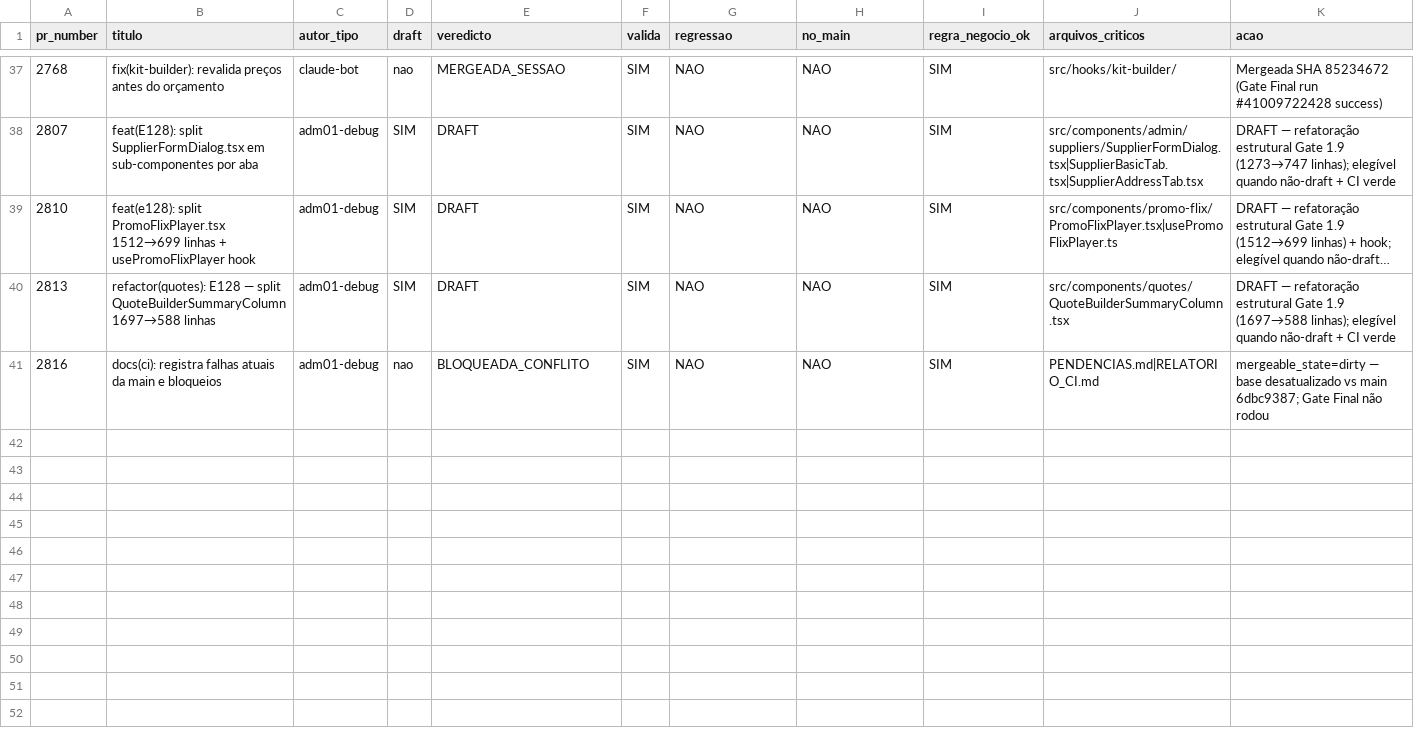
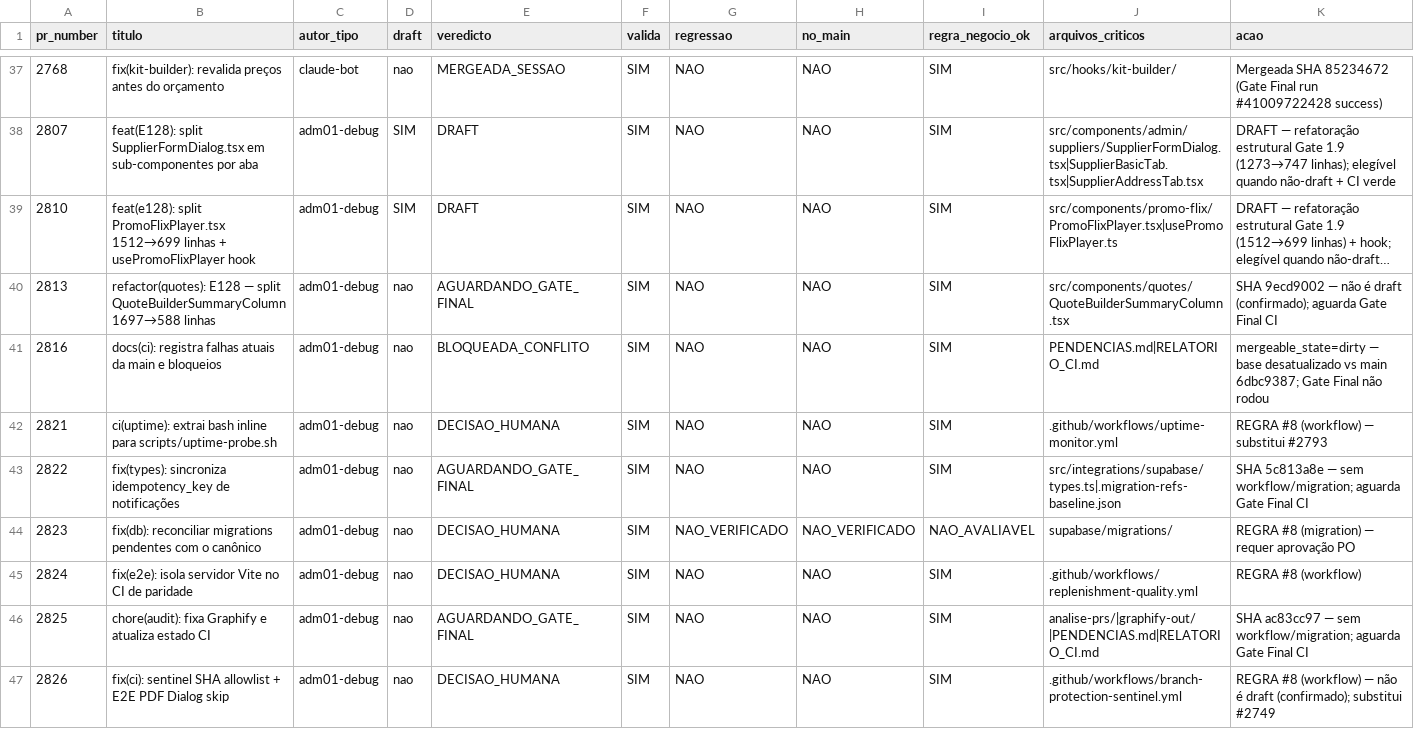
Before and after one commit to adm01-debug/Promo_Gifts_V4, a CSV file: analise-prs/prs.csv, drawn as a sheet; only a part is shown, gaps mark what is left out; long unchanged cells end in …; the diff names each change by its address in the sheet, - before the commit and + after, or states it on an @@ line.

```diff
--- a/analise-prs/prs.csv
+++ b/analise-prs/prs.csv
-D40 (draft): SIM
+D40 (draft): nao
-E40 (veredicto): DRAFT
+E40 (veredicto): AGUARDANDO_GATE_FINAL
-K40 (acao): DRAFT — refatoração estrutural Gate 1.9 (1697→588 linhas); elegível quando não-draft + CI verde
+K40 (acao): SHA 9ecd9002 — não é draft (confirmado); aguarda Gate Final CI
+row 42: 2821 | ci(uptime): extrai bash inline para scripts/uptime-probe.sh | adm01-debug | nao | DECISAO_HUMANA | SIM | NAO | NAO | SIM | .github/workflows/uptime-monitor.yml | REGRA #8 (workflow) — substitui #2793
+row 43: 2822 | fix(types): sincroniza idempotency_key de notificações | adm01-debug | nao | AGUARDANDO_GATE_FINAL | SIM | NAO | NAO | SIM | src/integrations/supabase/types.ts|.migration-refs-baseline.json | SHA 5c813a8e — sem workflow/migration; aguarda Gate Final CI
+row 44: 2823 | fix(db): reconciliar migrations pendentes com o canônico | adm01-debug | nao | DECISAO_HUMANA | SIM | NAO_VERIFICADO | NAO_VERIFICADO | NAO_AVALIAVEL | supabase/migrations/ | REGRA #8 (migration) — requer aprovação PO
+row 45: 2824 | fix(e2e): isola servidor Vite no CI de paridade | adm01-debug | nao | DECISAO_HUMANA | SIM | NAO | NAO | SIM | .github/workflows/replenishment-quality.yml | REGRA #8 (workflow)
+row 46: 2825 | chore(audit): fixa Graphify e atualiza estado CI | adm01-debug | nao | AGUARDANDO_GATE_FINAL | SIM | NAO | NAO | SIM | analise-prs/|graphify-out/|PENDENCIAS.md|RELATORIO_CI.md | SHA ac83cc97 — sem workflow/migration; aguarda Gate Final CI
+row 47: 2826 | fix(ci): sentinel SHA allowlist + E2E PDF Dialog skip | adm01-debug | nao | DECISAO_HUMANA | SIM | NAO | NAO | SIM | .github/workflows/branch-protection-sentinel.yml | REGRA #8 (workflow) — não é draft (confirmado); substitui #2749
```
Also changed, not shown: 1 other file.
